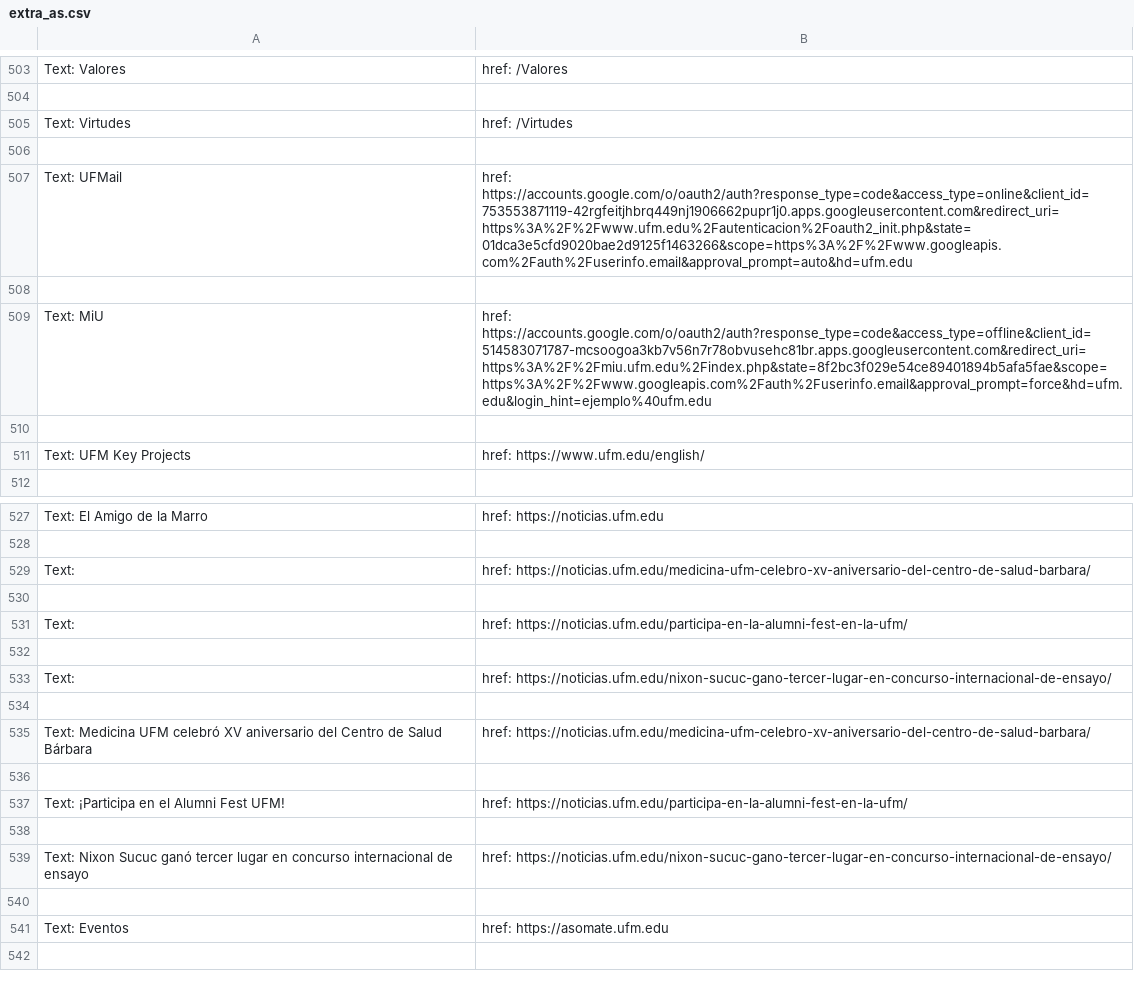
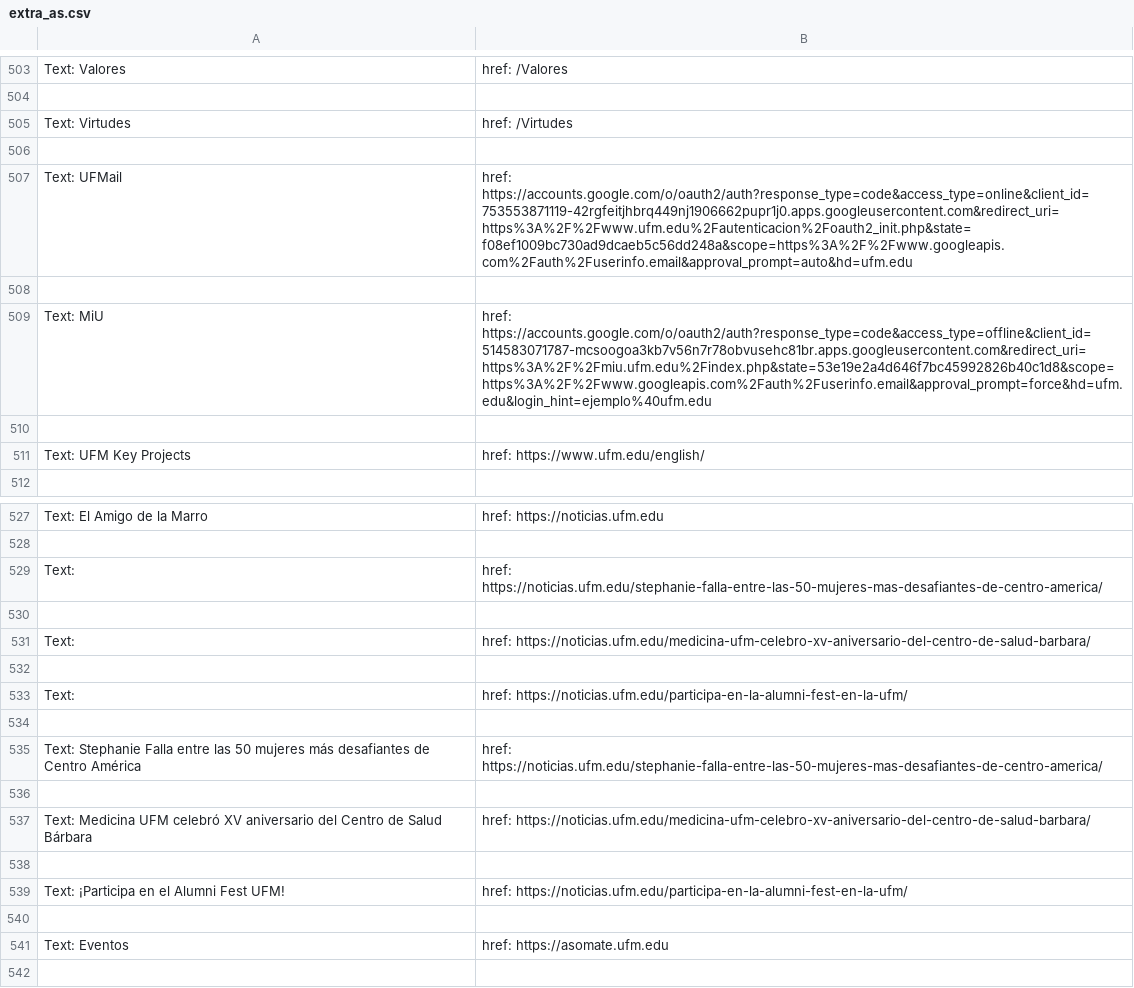
Before and after one commit to Fernando0107/soup, a CSV file: logs/extra_as.csv, drawn as a sheet; only a part is shown, gaps mark what is left out.

```diff
--- a/logs/extra_as.csv
+++ b/logs/extra_as.csv
@@ -518,5 +518,5 @@ Text: Virtudes, href: /Virtudes
 
-Text: UFMail, href: https://accounts.google.com/o/oauth2/auth?response_type=code&access_type=online&client_id=753553871119-42rgfeitjhbrq449nj1906662pupr1j0.apps.googleusercontent.com&redirect_uri=https%3A%2F%2Fwww.ufm.edu%2Fautenticacion%2Foauth2_init.php&state=01dca3e5cfd9020bae2d9125f1463266&scope=https%3A%2F%2Fwww.googleapis.com%2Fauth%2Fuserinfo.email&approval_prompt=auto&hd=ufm.edu
+Text: UFMail, href: https://accounts.google.com/o/oauth2/auth?response_type=code&access_type=online&client_id=753553871119-42rgfeitjhbrq449nj1906662pupr1j0.apps.googleusercontent.com&redirect_uri=https%3A%2F%2Fwww.ufm.edu%2Fautenticacion%2Foauth2_init.php&state=f08ef1009bc730ad9dcaeb5c56dd248a&scope=https%3A%2F%2Fwww.googleapis.com%2Fauth%2Fuserinfo.email&approval_prompt=auto&hd=ufm.edu
 
-Text: MiU, href: https://accounts.google.com/o/oauth2/auth?response_type=code&access_type=offline&client_id=514583071787-mcsoogoa3kb7v56n7r78obvusehc81br.apps.googleusercontent.com&redirect_uri=https%3A%2F%2Fmiu.ufm.edu%2Findex.php&state=8f2bc3f029e54ce89401894b5afa5fae&scope=https%3A%2F%2Fwww.googleapis.com%2Fauth%2Fuserinfo.email&approval_prompt=force&hd=ufm.edu&login_hint=ejemplo%40ufm.edu
+Text: MiU, href: https://accounts.google.com/o/oauth2/auth?response_type=code&access_type=offline&client_id=514583071787-mcsoogoa3kb7v56n7r78obvusehc81br.apps.googleusercontent.com&redirect_uri=https%3A%2F%2Fmiu.ufm.edu%2Findex.php&state=53e19e2a4d646f7bc45992826b40c1d8&scope=https%3A%2F%2Fwww.googleapis.com%2Fauth%2Fuserinfo.email&approval_prompt=force&hd=ufm.edu&login_hint=ejemplo%40ufm.edu
 
@@ -540,2 +540,4 @@ Text: El Amigo de la Marro, href: https://noticias.ufm.edu
 
+Text: , href: https://noticias.ufm.edu/stephanie-falla-entre-las-50-mujeres-mas-desafiantes-de-centro-america/
+
 Text: , href: https://noticias.ufm.edu/medicina-ufm-celebro-xv-aniversario-del-centro-de-salud-barbara/
@@ -544,3 +546,3 @@ Text: , href: https://noticias.ufm.edu/participa-en-la-alumni-fest-en-la-ufm/
 
-Text: , href: https://noticias.ufm.edu/nixon-sucuc-gano-tercer-lugar-en-concurso-internacional-de-ensayo/
+Text: Stephanie Falla entre las 50 mujeres más desafiantes de Centro América, href: https://noticias.ufm.edu/stephanie-falla-entre-las-50-mujeres-mas-desafiantes-de-centro-america/
 
@@ -549,4 +551,2 @@ Text: Medicina UFM celebró XV aniversario del Centro de Salud Bárbara, href: h
 Text: ¡Participa en el Alumni Fest UFM!, href: https://noticias.ufm.edu/participa-en-la-alumni-fest-en-la-ufm/
-
-Text: Nixon Sucuc ganó tercer lugar en concurso internacional de ensayo, href: https://noticias.ufm.edu/nixon-sucuc-gano-tercer-lugar-en-concurso-internacional-de-ensayo/
 
```
Also changed, not shown: 1 other file.
